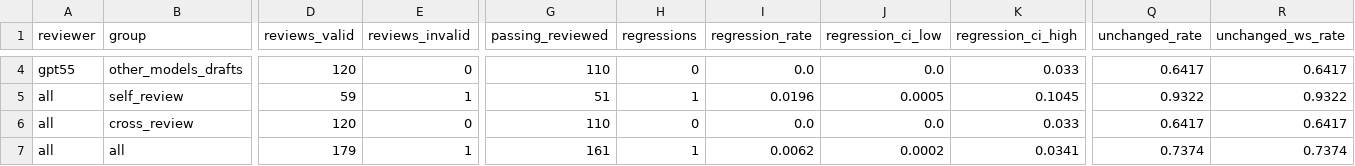
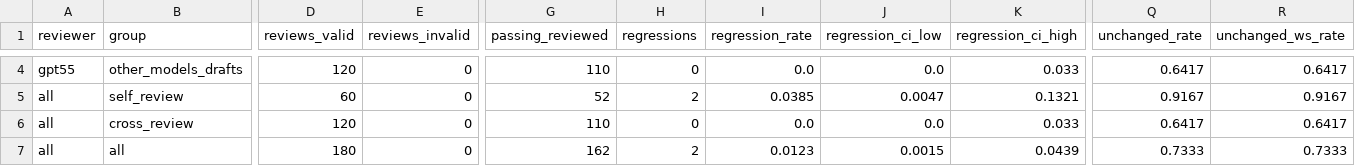
Before and after one commit to MilesLi15413/cross-model-review-code, a CSV file: results/processed/regression60_gpt_minedit_metrics.csv, drawn as a sheet; only a part is shown, gaps mark what is left out; the diff covers the shown part only; the diff names each change by its address in the sheet, - before the commit and + after, or states it on an @@ line.

```diff
--- a/results/processed/regression60_gpt_minedit_metrics.csv
+++ b/results/processed/regression60_gpt_minedit_metrics.csv
-D5 (reviews_valid): 59
+D5 (reviews_valid): 60
-E5 (reviews_invalid): 1
+E5 (reviews_invalid): 0
-G5 (passing_reviewed): 51
+G5 (passing_reviewed): 52
-H5 (regressions): 1
+H5 (regressions): 2
-I5 (regression_rate): 0.0196
+I5 (regression_rate): 0.0385
-J5 (regression_ci_low): 0.0005
+J5 (regression_ci_low): 0.0047
-K5 (regression_ci_high): 0.1045
+K5 (regression_ci_high): 0.1321
-Q5 (unchanged_rate): 0.9322
+Q5 (unchanged_rate): 0.9167
-R5 (unchanged_ws_rate): 0.9322
+R5 (unchanged_ws_rate): 0.9167
-D7 (reviews_valid): 179
+D7 (reviews_valid): 180
-E7 (reviews_invalid): 1
+E7 (reviews_invalid): 0
-G7 (passing_reviewed): 161
+G7 (passing_reviewed): 162
-H7 (regressions): 1
+H7 (regressions): 2
-I7 (regression_rate): 0.0062
+I7 (regression_rate): 0.0123
-J7 (regression_ci_low): 0.0002
+J7 (regression_ci_low): 0.0015
-K7 (regression_ci_high): 0.0341
+K7 (regression_ci_high): 0.0439
-Q7 (unchanged_rate): 0.7374
+Q7 (unchanged_rate): 0.7333
-R7 (unchanged_ws_rate): 0.7374
+R7 (unchanged_ws_rate): 0.7333
```
Also changed, not shown: 34 edited cells elsewhere in this file, results/processed/regression60_gpt_minedit_by_pair.csv, results/processed/regression60_gpt_minedit_transitions.csv, 7 other files.
